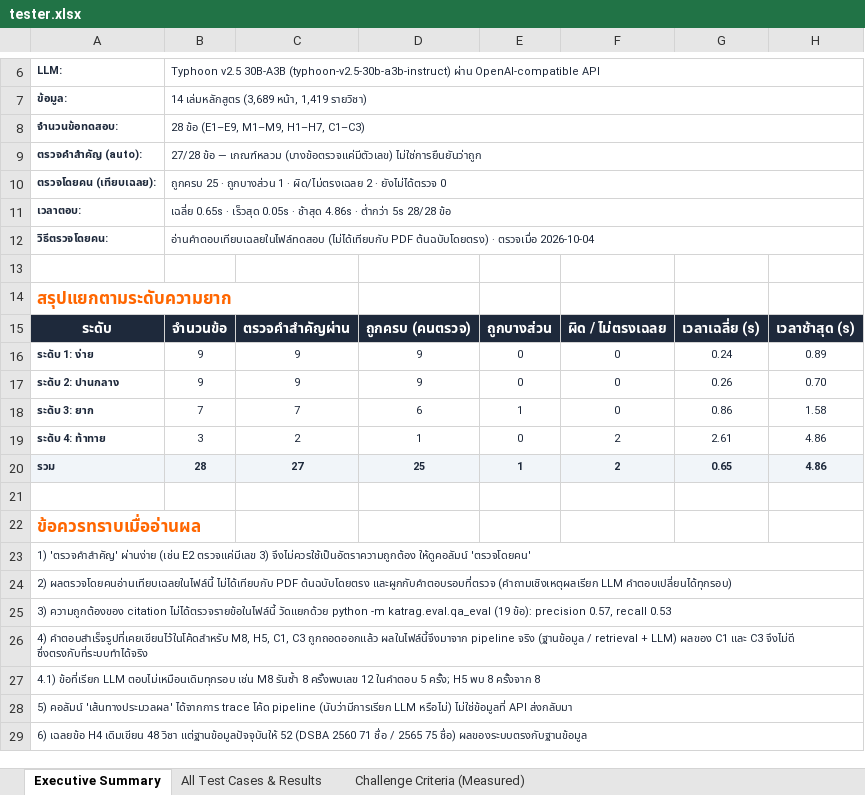
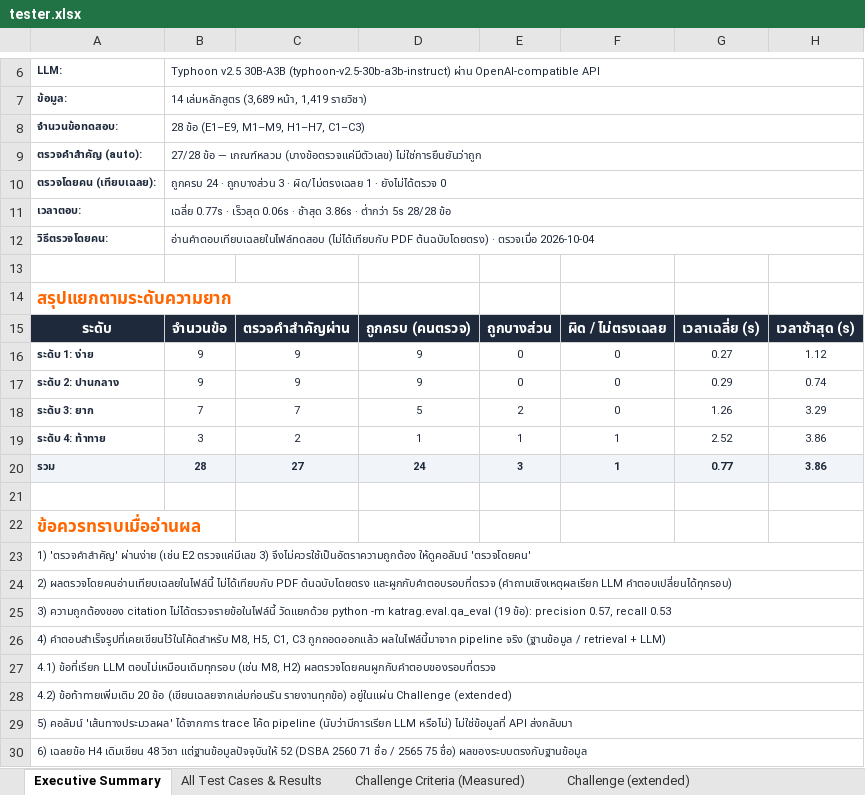
Before and after one commit to waanwara/isd-2026-AI-Document-Intelligence-Nong-jingjok, an Excel workbook: docs/tester.xlsx, sheet Executive Summary, drawn as a sheet; only a part is shown, gaps mark what is left out; values as stored, in another font and other column widths than the file's, no borders; the diff names each change by its address in the sheet, - before the commit and + after, or states it on an @@ line.

Commit message:
fix(query): handle cross-version credit, multi-version retrieval and prerequisite chains
- rule table: total credits for every bachelor version incl. old editions, each with
  provenance (book page) - DSBA/BIT current values also match teacher GT
- new credit comparison intent across versions/programs (from rule table)
- hybrid retrieval searches every version the question names
- course-name set-diff only when the question really compares versions about courses
- plan/graduate-programme questions no longer routed to topic course search
- prerequisite extractor: catch courses with two prerequisites; show multi-level chains;
  drops 3 false prerequisites (book says none)
- evaluation: 28-question set re-run and re-reviewed (24 correct / 3 partial / 1 wrong);
  20 extra challenge questions written from the book before running, all reported
  (docs/challenge_extended.json, new sheet in tester.xlsx)

```diff
--- a/docs/tester.xlsx (sheet Executive Summary)
+++ b/docs/tester.xlsx (sheet Executive Summary)
+sheet tab: Challenge (extended)
-B10: ถูกครบ 25 · ถูกบางส่วน 1 · ผิด/ไม่ตรงเฉลย 2 · ยังไม่ได้ตรวจ…
+B10: ถูกครบ 24 · ถูกบางส่วน 3 · ผิด/ไม่ตรงเฉลย 1 · ยังไม่ได้ตรวจ…
-B11: เฉลี่ย 0.65s · เร็วสุด 0.05s · ช้าสุด 4.86s · ต่ำกว่า…
+B11: เฉลี่ย 0.77s · เร็วสุด 0.06s · ช้าสุด 3.86s · ต่ำกว่า…
-G16: 0.24
+G16: 0.27
-H16: 0.89
+H16: 1.12
-G17: 0.26
+G17: 0.29
-H17: 0.70
+H17: 0.74
-D18: 6
+D18: 5
-E18: 1
+E18: 2
-G18: 0.86
+G18: 1.26
-H18: 1.58
+H18: 3.29
-E19: 0
+E19: 1
-F19:F20: 2
+F19:F20: 1
-G19: 2.61
+G19: 2.52
-H19:H20: 4.86
+H19:H20: 3.86
-D20: 25
+D20: 24
-E20: 1
+E20: 3
-G20: 0.65
+G20: 0.77
-A26: …C3 ถูกถอดออกแล้ว ผลในไฟล์นี้จึงมาจาก pipeline จริง (ฐานข้อมูล / retrieval + LLM) ผลของ C1 และ C3 จึงไม่ดี ซึ่งตรงกับที่ระบบทำได้จริง
+A26: …C3 ถูกถอดออกแล้ว ผลในไฟล์นี้มาจาก pipeline จริง (ฐานข้อมูล / retrieval + LLM)
-A27: …LLM ตอบไม่เหมือนเดิมทุกรอบ เช่น M8 รันซ้ำ 8 ครั้งพบเลข 12 ในคำตอบ 5 ครั้ง; H5 พบ 8 ครั้งจาก 8
+A27: …LLM ตอบไม่เหมือนเดิมทุกรอบ (เช่น M8, H2) ผลตรวจโดยคนผูกกับคำตอบของรอบที่ตรวจ
+row 28: 4.2) ข้อท้าทายเพิ่มเติม 20 ข้อ (เขียนเฉลยจากเล่มก่อนรัน รายงานทุกข้อ) อยู่ในแผ่น Challenge (extended)
```
Also changed, not shown: sheet All Test Cases & Results, sheet Challenge Criteria (Measured), 15 other files.
